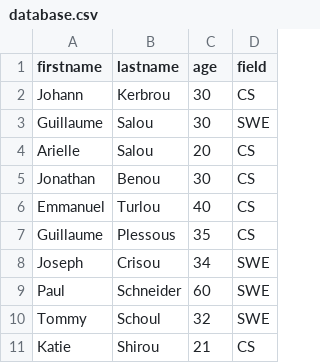
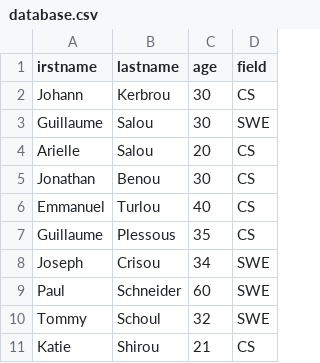
Before and after one commit to Nyamso/alx-backend-javascript, a CSV file: 0x05-Node_JS_basics/database.csv, drawn as a sheet.

Commit message:
Update database.csv

```diff
--- a/0x05-Node_JS_basics/database.csv
+++ b/0x05-Node_JS_basics/database.csv
@@ -1,2 +1,2 @@
-firstname,lastname,age,field
+irstname,lastname,age,field
 Johann,Kerbrou,30,CS
```
